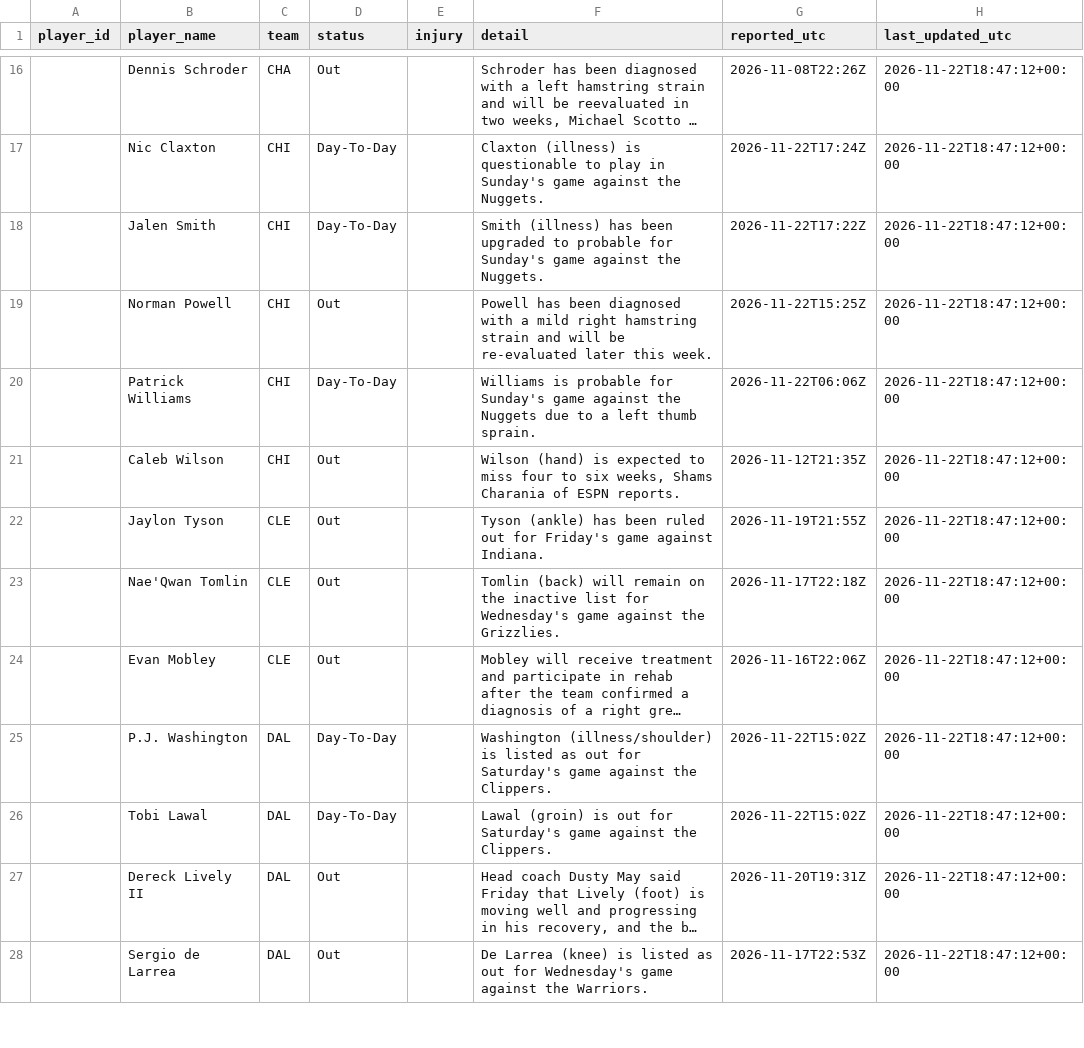
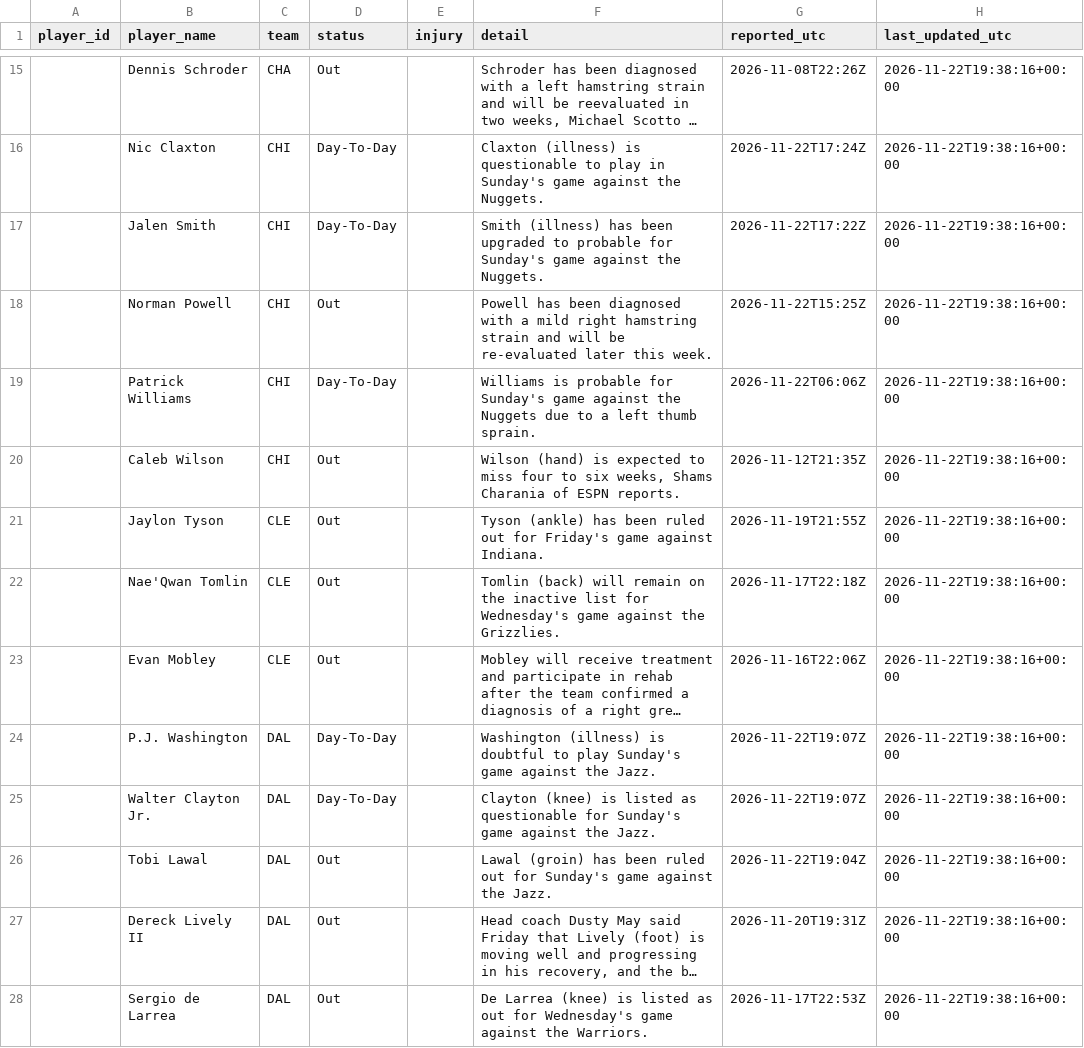
Before and after one commit to joshywoshyj-png/nba-stats-tracker, a CSV file: nba_injuries.csv, drawn as a sheet; only a part is shown, gaps mark what is left out; long unchanged cells end in …; addresses are those after the commit; the diff covers the shown part only; the diff names each change by its address in the sheet, - before the commit and + after, or states it on an @@ line.

```diff
--- a/nba_injuries.csv
+++ b/nba_injuries.csv
-H15:H24 (last_updated_utc): 2026-11-22T18:47:12+00:00
+H15:H24 (last_updated_utc): 2026-11-22T19:38:16+00:00
-F24 (detail): Washington (illness/shoulder) is listed as out for Saturday's game against the Clippers.
+F24 (detail): Washington (illness) is doubtful to play Sunday's game against the Jazz.
-G24 (reported_utc): 2026-11-22T15:02Z
+G24 (reported_utc): 2026-11-22T19:07Z
+row 25:  | Walter Clayton Jr. | DAL | Day-To-Day |  | Clayton (knee) is listed as questionable for Sunday's game against the Jazz. | 2026-11-22T19:07Z | 2026-11-22T19:38:16+00:00
-D26 (status): Day-To-Day
+D26 (status): Out
-F26 (detail): Lawal (groin) is out for Saturday's game against the Clippers.
+F26 (detail): Lawal (groin) has been ruled out for Sunday's game against the Jazz.
-G26 (reported_utc): 2026-11-22T15:02Z
+G26 (reported_utc): 2026-11-22T19:04Z
-H26:H28 (last_updated_utc): 2026-11-22T18:47:12+00:00
+H26:H28 (last_updated_utc): 2026-11-22T19:38:16+00:00
```
Also changed, not shown: 2 removed rows and 96 edited cells elsewhere in this file.
